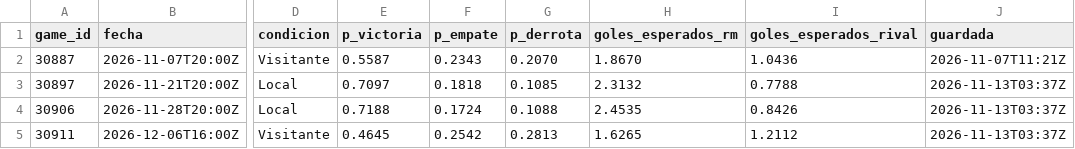
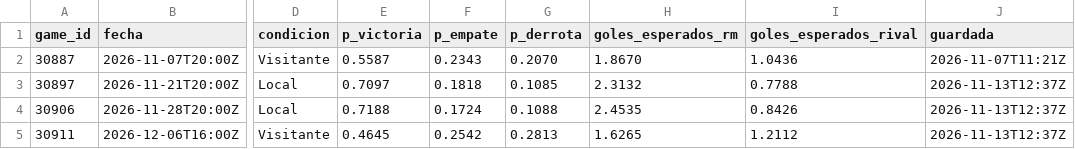
Before and after one commit to aluse33/madrid-analytics, a CSV file: web/src/data/registro_predicciones.csv, drawn as a sheet; only a part is shown, gaps mark what is left out; the diff names each change by its address in the sheet, - before the commit and + after, or states it on an @@ line.

```diff
--- a/web/src/data/registro_predicciones.csv
+++ b/web/src/data/registro_predicciones.csv
-J3:J5 (guardada): 2026-11-13T03:37Z
+J3:J5 (guardada): 2026-11-13T12:37Z
```
Also changed, not shown: 7 other files.
